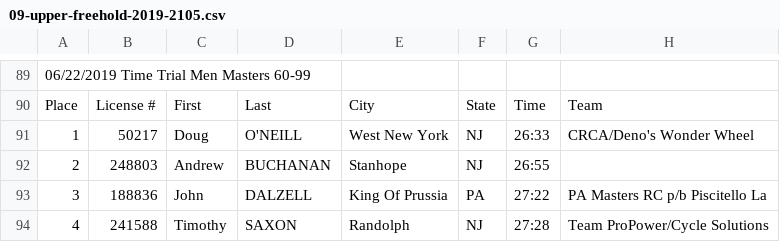
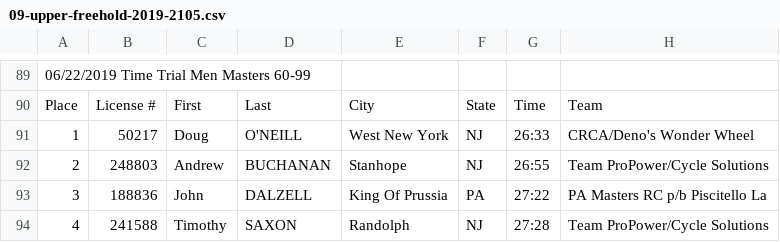
Before and after one commit to jsedlak/njttcup, a CSV file: ref/results-2019/09-upper-freehold-2019-2105.csv, drawn as a sheet; only a part is shown, gaps mark what is left out.

Commit message:
Updates results

```diff
--- a/ref/results-2019/09-upper-freehold-2019-2105.csv
+++ b/ref/results-2019/09-upper-freehold-2019-2105.csv
@@ -91,3 +91,3 @@ Place,License #,First,Last,City,State,Time,Team
 1,50217,Doug,O'NEILL,West New York,NJ,26:33,CRCA/Deno's Wonder Wheel
-2,248803,Andrew,BUCHANAN,Stanhope,NJ,26:55,
+2,248803,Andrew,BUCHANAN,Stanhope,NJ,26:55,Team ProPower/Cycle Solutions
 3,188836,John,DALZELL,King Of Prussia,PA,27:22,PA Masters RC p/b Piscitello La
```
Also changed, not shown: ref/results-2019/08-chatsworth-2019-1397.csv, 2 other files.
